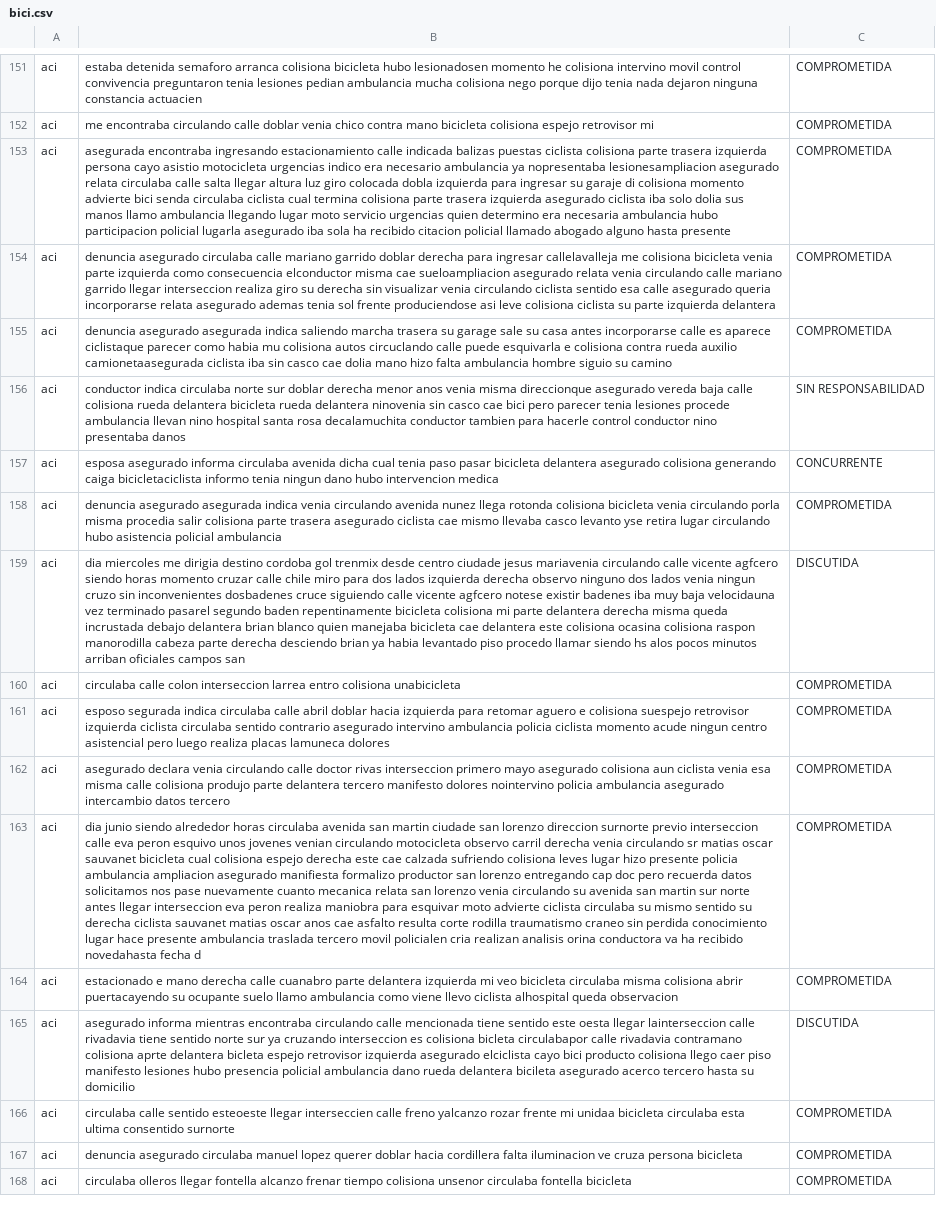
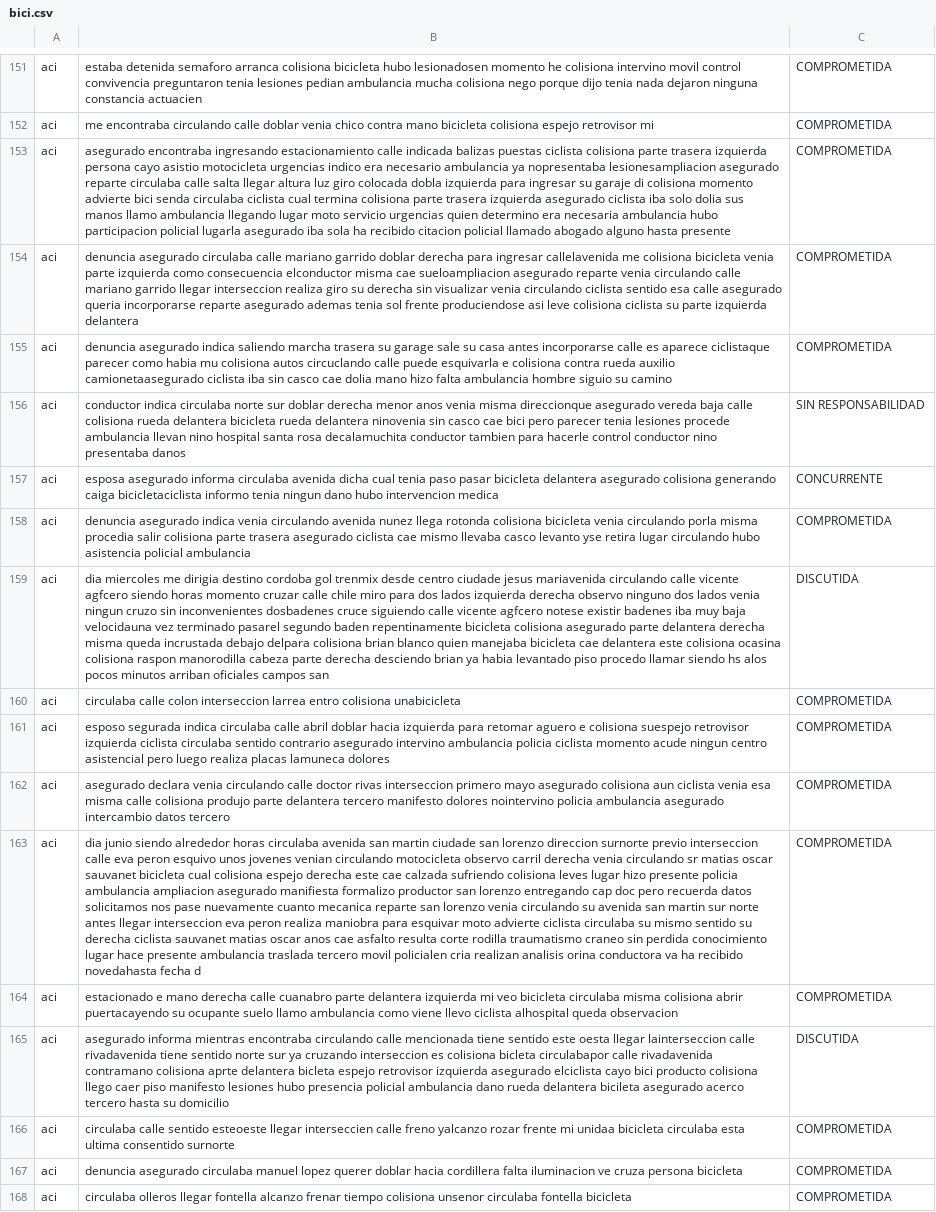
Before and after one commit to gasdelosreyes/seguros-legalhubs, a CSV file: dataset/casos/bici.csv, drawn as a sheet; only a part is shown, gaps mark what is left out; the diff covers the shown part only; the diff names each change by its address in the sheet, - before the commit and + after, or states it on an @@ line.

```diff
--- a/dataset/casos/bici.csv
+++ b/dataset/casos/bici.csv
-B153: asegurada encontraba ingresando estacionamiento calle indicada balizas puestas ciclista colisiona parte trasera izquierda persona cayo asistio motocicleta urgencias indico era necesario ambulancia ya nopresentaba lesionesampliacion asegurado relata circulaba calle…
+B153: asegurado encontraba ingresando estacionamiento calle indicada balizas puestas ciclista colisiona parte trasera izquierda persona cayo asistio motocicleta urgencias indico era necesario ambulancia ya nopresentaba lesionesampliacion asegurado reparte circulaba calle…
-B154: …para ingresar callelavalleja me colisiona bicicleta venia parte izquierda como consecuencia elconductor misma cae sueloampliacion asegurado relata venia circulando calle mariano garrido llegar interseccion realiza giro su derecha sin visualizar venia circulando ciclista sentido esa calle asegurado queria incorporarse relata asegurado ademas…
+B154: …para ingresar callelavenida me colisiona bicicleta venia parte izquierda como consecuencia elconductor misma cae sueloampliacion asegurado reparte venia circulando calle mariano garrido llegar interseccion realiza giro su derecha sin visualizar venia circulando ciclista sentido esa calle asegurado queria incorporarse reparte asegurado ademas…
-B155: denuncia asegurado asegurada indica saliendo marcha trasera su garage sale su casa antes incorporarse calle es aparece ciclistaque parecer como habia mu colisiona autos circuclando calle puede esquivarla e colisiona contra rueda auxilio camionetaasegurada ciclista iba…
+B155: denuncia asegurado indica saliendo marcha trasera su garage sale su casa antes incorporarse calle es aparece ciclistaque parecer como habia mu colisiona autos circuclando calle puede esquivarla e colisiona contra rueda auxilio camionetaasegurado ciclista iba…
-B158: denuncia asegurado asegurada indica venia…
+B158: denuncia asegurado indica venia…
-B159: …ciudade jesus mariavenia circulando calle vicente agfcero siendo horas momento cruzar calle chile miro para dos lados izquierda derecha observo ninguno dos lados venia ningun cruzo sin inconvenientes dosbadenes cruce siguiendo calle vicente agfcero notese existir badenes iba muy baja velocidauna vez terminado pasarel segundo baden repentinamente bicicleta colisiona mi parte delantera derecha misma queda incrustada debajo delantera brian blanco…
+B159: …ciudade jesus mariavenida circulando calle vicente agfcero siendo horas momento cruzar calle chile miro para dos lados izquierda derecha observo ninguno dos lados venia ningun cruzo sin inconvenientes dosbadenes cruce siguiendo calle vicente agfcero notese existir badenes iba muy baja velocidauna vez terminado pasarel segundo baden repentinamente bicicleta colisiona asegurado parte delantera derecha misma queda incrustada debajo delpara colisiona brian blanco…
-B163: …cuanto mecanica relata san lorenzo…
+B163: …cuanto mecanica reparte san lorenzo…
-B165: …lainterseccion calle rivadavia tiene sentido norte sur ya cruzando interseccion es colisiona bicleta circulabapor calle rivadavia contramano colisiona…
+B165: …lainterseccion calle rivadavenida tiene sentido norte sur ya cruzando interseccion es colisiona bicleta circulabapor calle rivadavenida contramano colisiona…
```
Also changed, not shown: 131 edited cells elsewhere in this file, dataset/casos/peaton.csv, 14 other files.
